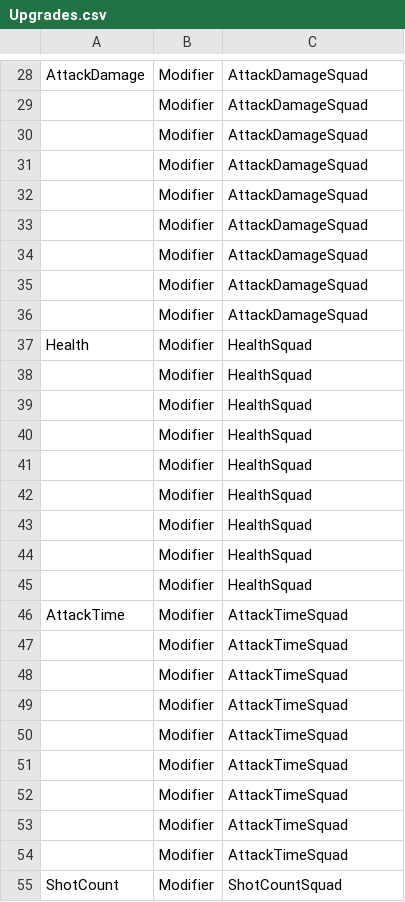
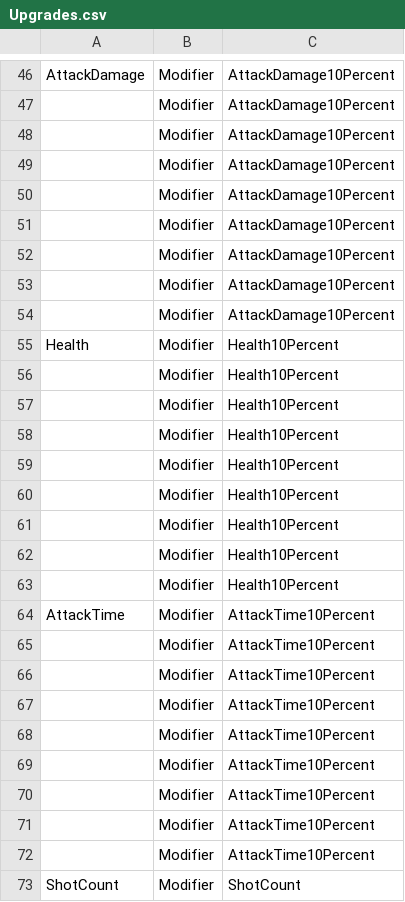
Before and after one commit to KonstantKuz/SuperpowerSquad, a CSV file: Assets/Resources/Configs/Upgrades.csv, drawn as a sheet; only a part is shown, gaps mark what is left out; addresses are those after the commit; the diff covers the shown part only; the diff names each change by its address in the sheet, - before the commit and + after, or states it on an @@ line.

```diff
--- a/Assets/Resources/Configs/Upgrades.csv
+++ b/Assets/Resources/Configs/Upgrades.csv
-C46:C54: AttackDamageSquad
+C46:C54: AttackDamage10Percent
-C55:C63: HealthSquad
+C55:C63: Health10Percent
-C64:C72: AttackTimeSquad
+C64:C72: AttackTime10Percent
-C73: ShotCountSquad
+C73: ShotCount
```
Also changed, not shown: 18 added rows and 30 edited cells elsewhere in this file, Assets/Resources/Configs/Modifiers.csv, Assets/Resources/Configs/PlayerUnit.csv.
